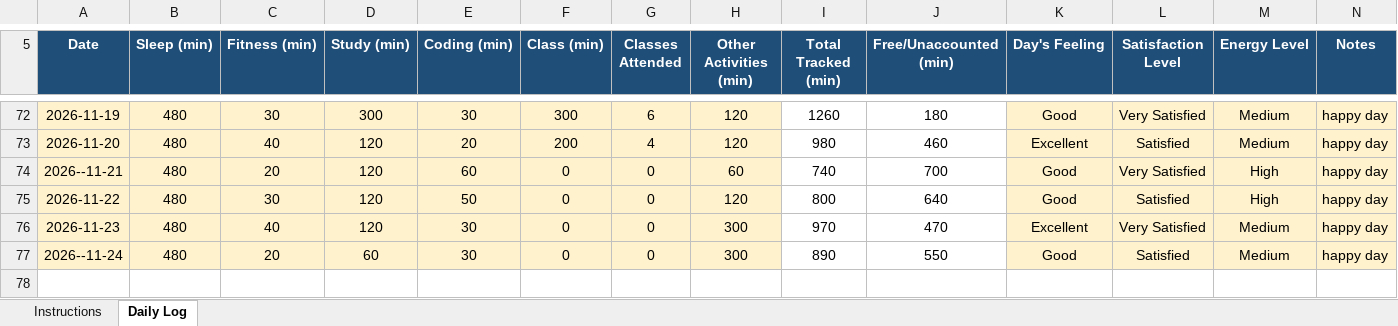
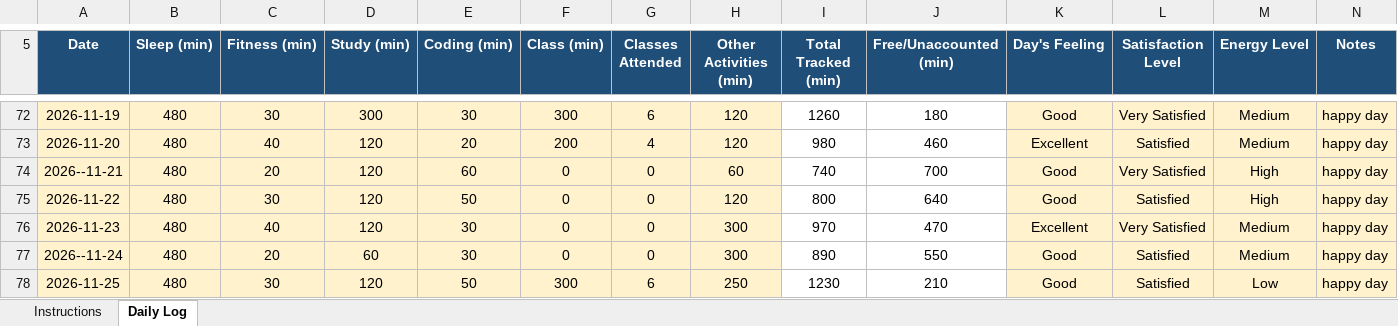
Before and after one commit to bagriapoonam8-hash/776, an Excel workbook: 12603282(1).xlsx, sheet Daily Log, drawn as a sheet; only a part is shown, gaps mark what is left out; values as stored, in another font and other column widths than the file's, no borders; conditional formats not drawn; the diff names each change by its address in the sheet, - before the commit and + after, or states it on an @@ line.

Commit message:
updated on 25-11-2026

```diff
--- a/12603282(1).xlsx (sheet Daily Log)
+++ b/12603282(1).xlsx (sheet Daily Log)
+row 78: 2026-11-25 | 480 | 30 | 120 | 50 | 300 | 6 | 250 | 1230 | 210 | Good | Satisfied | Low | happy day
```
